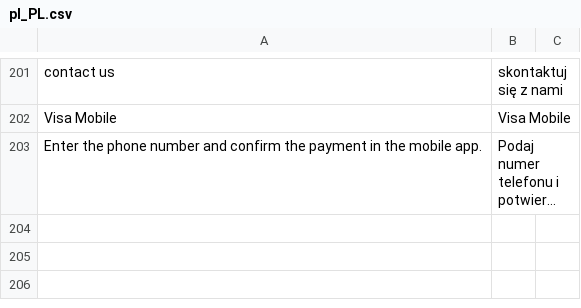
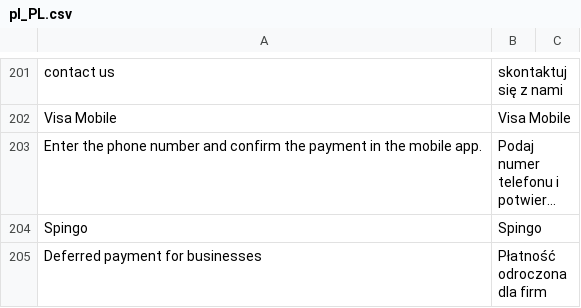
Before and after one commit to bluepayment-plugin/magento-2.x-plugin, a CSV file: i18n/pl_PL.csv, drawn as a sheet; only a part is shown, gaps mark what is left out; long unchanged cells end in …; the diff names each change by its address in the sheet, - before the commit and + after, or states it on an @@ line.

Commit message:
MAGENTO-149 Spingo

```diff
--- a/i18n/pl_PL.csv
+++ b/i18n/pl_PL.csv
+row 204: Spingo | Spingo
+row 205: Deferred payment for businesses | Płatność odroczona dla firm
```
Also changed, not shown: 8 other files.
